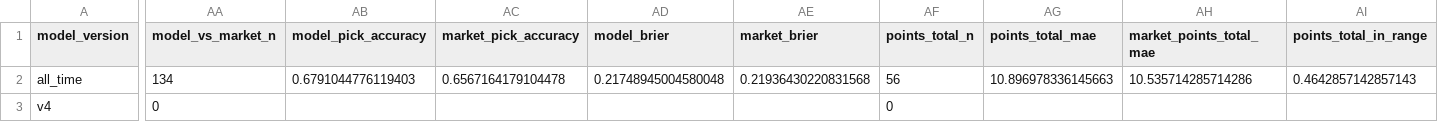
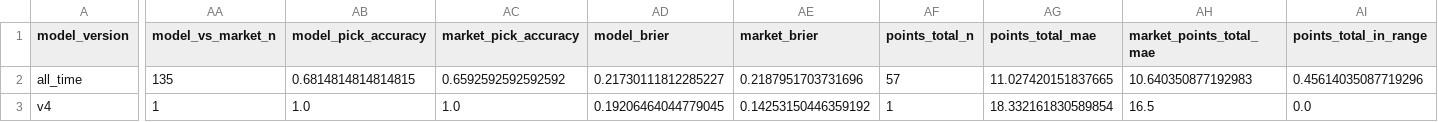
Before and after one commit to JMerchen/mlb_metrics, a CSV file: docs/data/nfl_game_picks_summary_by_version.csv, drawn as a sheet; only a part is shown, gaps mark what is left out; the diff covers the shown part only; the diff names each change by its address in the sheet, - before the commit and + after, or states it on an @@ line.

```diff
--- a/docs/data/nfl_game_picks_summary_by_version.csv
+++ b/docs/data/nfl_game_picks_summary_by_version.csv
-AA2 (model_vs_market_n): 134
+AA2 (model_vs_market_n): 135
-AB2 (model_pick_accuracy): 0.6791044776119403
+AB2 (model_pick_accuracy): 0.6814814814814815
-AC2 (market_pick_accuracy): 0.6567164179104478
+AC2 (market_pick_accuracy): 0.6592592592592592
-AD2 (model_brier): 0.21748945004580048
+AD2 (model_brier): 0.21730111812285227
-AE2 (market_brier): 0.21936430220831568
+AE2 (market_brier): 0.2187951703731696
-AF2 (points_total_n): 56
+AF2 (points_total_n): 57
-AG2 (points_total_mae): 10.896978336145663
+AG2 (points_total_mae): 11.027420151837665
-AH2 (market_points_total_mae): 10.535714285714286
+AH2 (market_points_total_mae): 10.640350877192983
-AI2 (points_total_in_range): 0.4642857142857143
+AI2 (points_total_in_range): 0.45614035087719296
-AA3 (model_vs_market_n): 0
+AA3 (model_vs_market_n): 1
-AB3 (model_pick_accuracy): (empty)
+AB3 (model_pick_accuracy): 1.0
-AC3 (market_pick_accuracy): (empty)
+AC3 (market_pick_accuracy): 1.0
-AD3 (model_brier): (empty)
+AD3 (model_brier): 0.19206464044779045
-AE3 (market_brier): (empty)
+AE3 (market_brier): 0.14253150446359192
-AF3 (points_total_n): 0
+AF3 (points_total_n): 1
-AG3 (points_total_mae): (empty)
+AG3 (points_total_mae): 18.332161830589854
-AH3 (market_points_total_mae): (empty)
+AH3 (market_points_total_mae): 16.5
-AI3 (points_total_in_range): (empty)
+AI3 (points_total_in_range): 0.0
```
Also changed, not shown: 7 edited cells elsewhere in this file, data/predictions/nfl_prop_predictions.csv, docs/data/nfl_player_props_results.csv, 22 other files.
